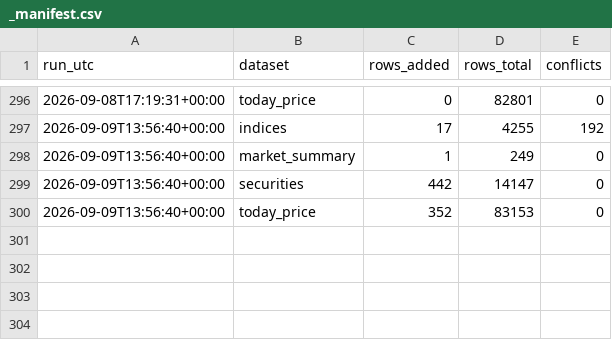
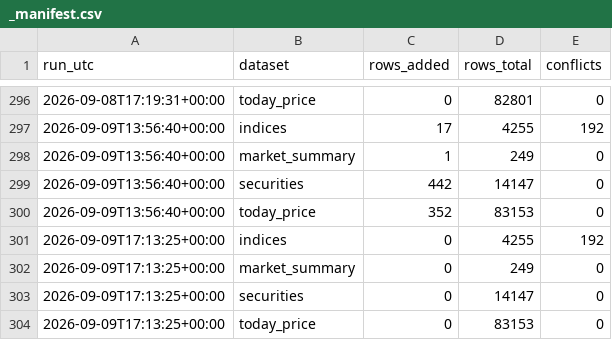
Before and after one commit to Aabaran7/nepse-forecast, a CSV file: data-mirror/archive/_manifest.csv, drawn as a sheet; only a part is shown, gaps mark what is left out.

```diff
--- a/data-mirror/archive/_manifest.csv
+++ b/data-mirror/archive/_manifest.csv
@@ -300 +300,5 @@ run_utc,dataset,rows_added,rows_total,conflicts
 2026-09-09T13:56:40+00:00,today_price,352,83153,0
+2026-09-09T17:13:25+00:00,indices,0,4255,192
+2026-09-09T17:13:25+00:00,market_summary,0,249,0
+2026-09-09T17:13:25+00:00,securities,0,14147,0
+2026-09-09T17:13:25+00:00,today_price,0,83153,0
```
Also changed, not shown: data-mirror/news/_manifest.csv, data-mirror/news/headlines.csv, 2 other files.
